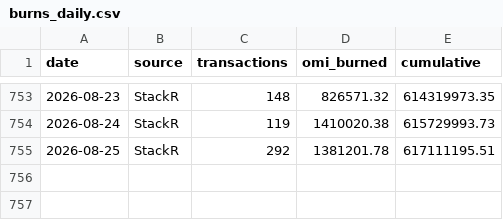
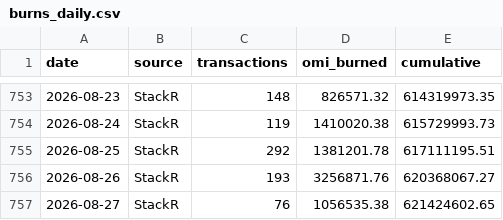
Before and after one commit to fanablefrance/jetonveve, a CSV file: data/burns_daily.csv, drawn as a sheet; only a part is shown, gaps mark what is left out.

```diff
--- a/data/burns_daily.csv
+++ b/data/burns_daily.csv
@@ -755 +755,3 @@ date,source,transactions,omi_burned,cumulative
 2026-08-25,StackR,292,1381201.78,617111195.51
+2026-08-26,StackR,193,3256871.76,620368067.27
+2026-08-27,StackR,76,1056535.38,621424602.65
```
Also changed, not shown: data/burns_split_daily.csv, 1 other file.
